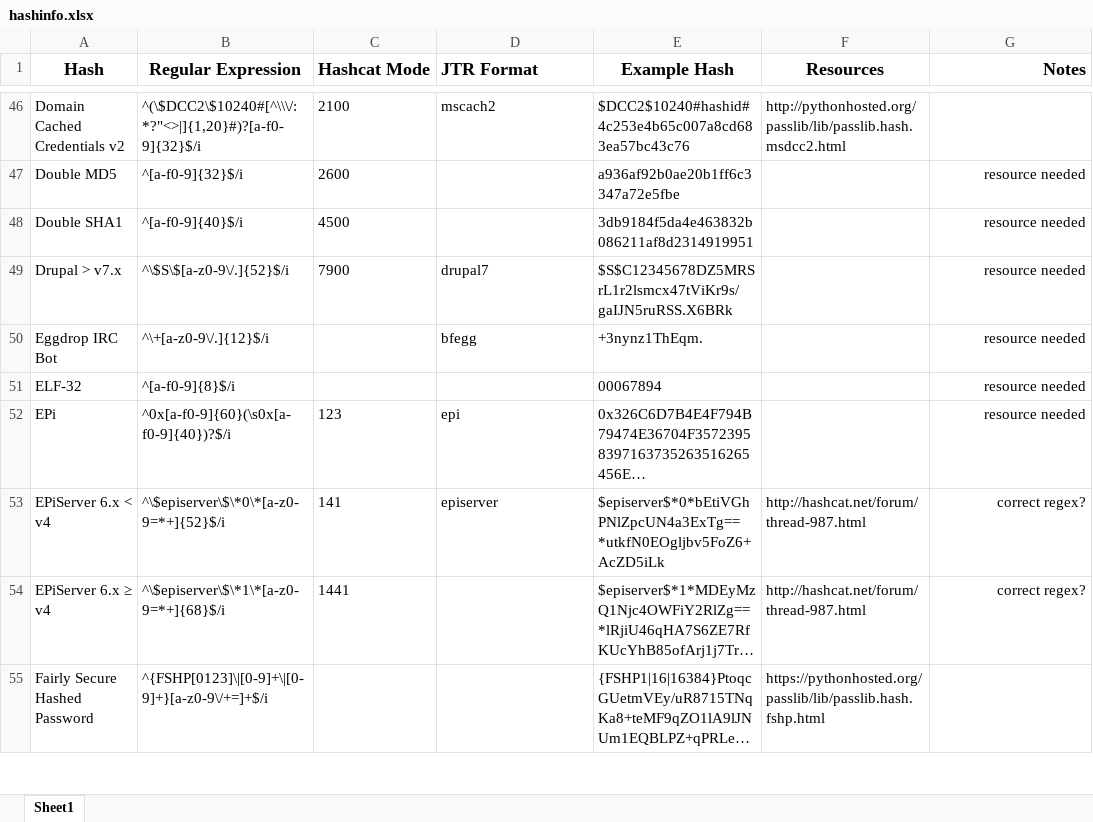
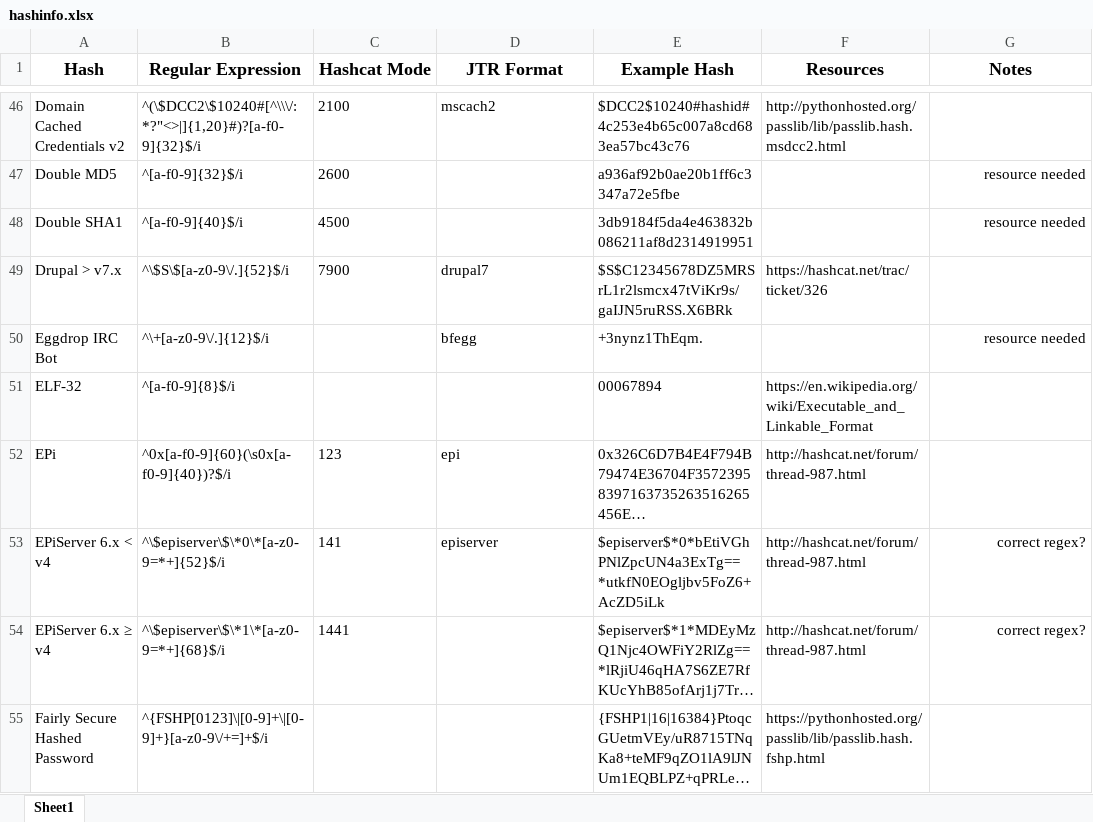
Before and after one commit to psypanda/hashID, an Excel workbook: doc/hashinfo.xlsx, sheet Sheet1, drawn as a sheet; only a part is shown, gaps mark what is left out; long unchanged cells end in …; values as stored, in another font and other column widths than the file's, no borders; the diff covers the shown part only; the diff names each change by its address in the sheet, - before the commit and + after, or states it on an @@ line.

Commit message:
Updated resource links
Updated some resource links

```diff
--- a/doc/hashinfo.xlsx (sheet Sheet1)
+++ b/doc/hashinfo.xlsx (sheet Sheet1)
-C1:D1 alignment: left
+C1:D1 alignment: center
-G1 alignment: right
+G1 alignment: center
-F49 (Resources): (empty)
+F49 (Resources): https://hashcat.net/trac/ticket/326
-G49 (Notes): resource needed
+G49 (Notes): (empty)
-F51 (Resources): (empty)
+F51 (Resources): https://en.wikipedia.org/wiki/Executable_and_Linkable_Format
-G51:G52 (Notes): resource needed
+G51:G52 (Notes): (empty)
-F52 (Resources): (empty)
+F52 (Resources): http://hashcat.net/forum/thread-987.html
```
Also changed, not shown: 85 edited cells elsewhere in this sheet.
